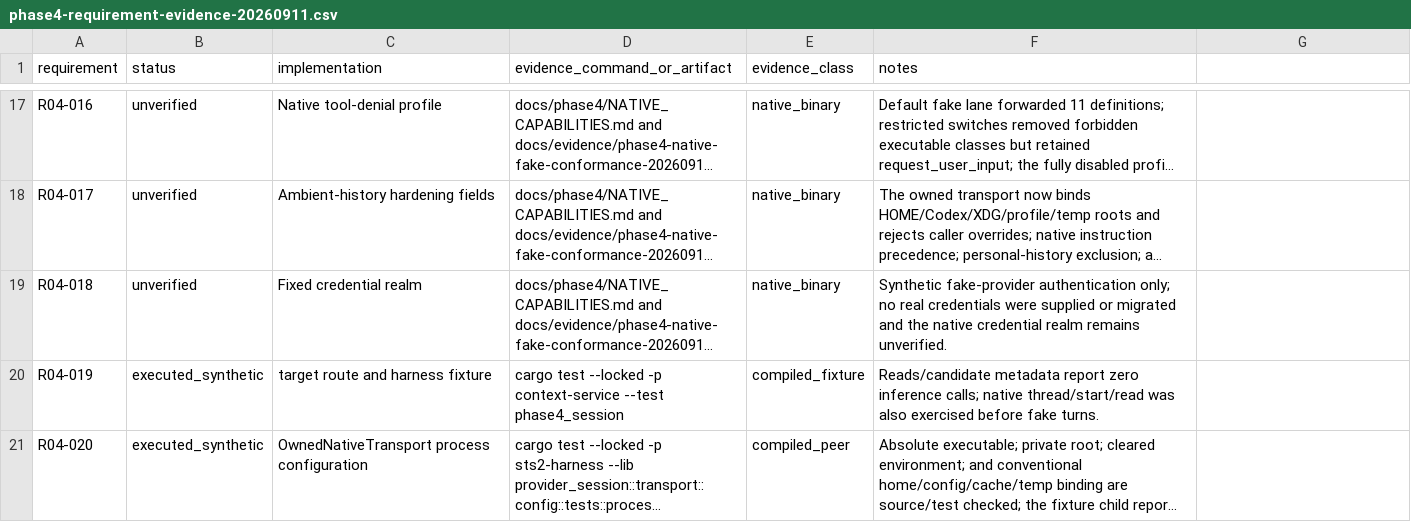
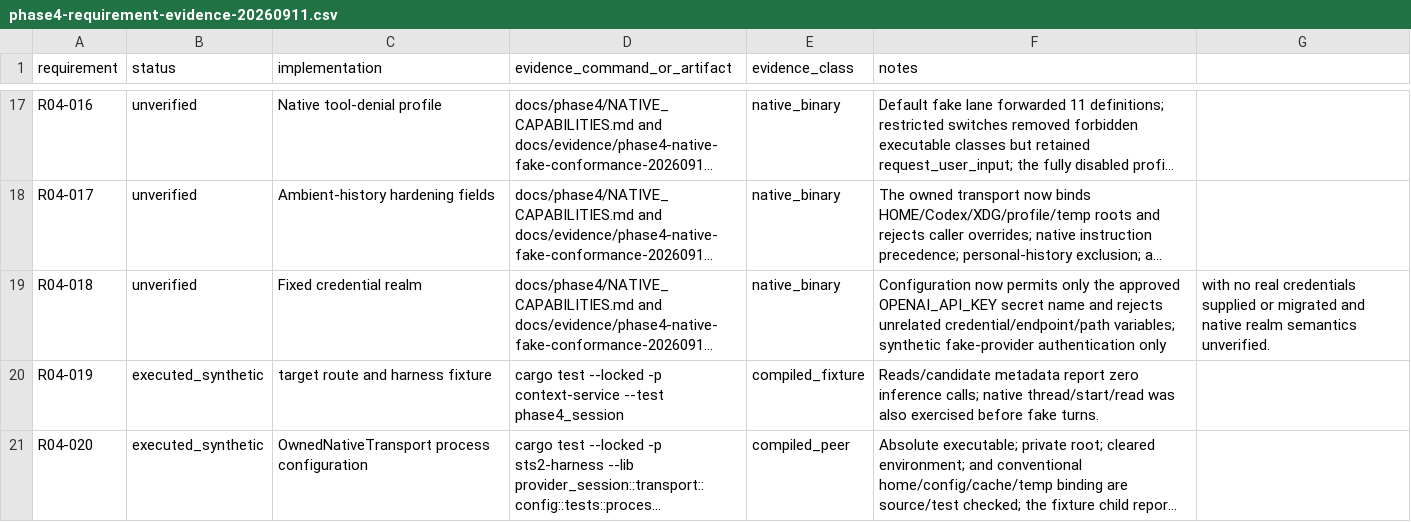
Before and after one commit to AI-Ascension/ascension-context-console, a CSV file: docs/evidence/phase4-requirement-evidence-20260911.csv, drawn as a sheet; only a part is shown, gaps mark what is left out; long unchanged cells end in …; the diff names each change by its address in the sheet, - before the commit and + after, or states it on an @@ line.

Commit message:
Document native secret boundary

```diff
--- a/docs/evidence/phase4-requirement-evidence-20260911.csv
+++ b/docs/evidence/phase4-requirement-evidence-20260911.csv
-F19 (notes): Synthetic fake-provider authentication only; no real credentials were supplied or migrated and the native credential realm remains unverified.
+F19 (notes): Configuration now permits only the approved OPENAI_API_KEY secret name and rejects unrelated credential/endpoint/path variables; synthetic fake-provider authentication only
-G19: (empty)
+G19: with no real credentials supplied or migrated and native realm semantics unverified.
```
Also changed, not shown: 3 other files.
